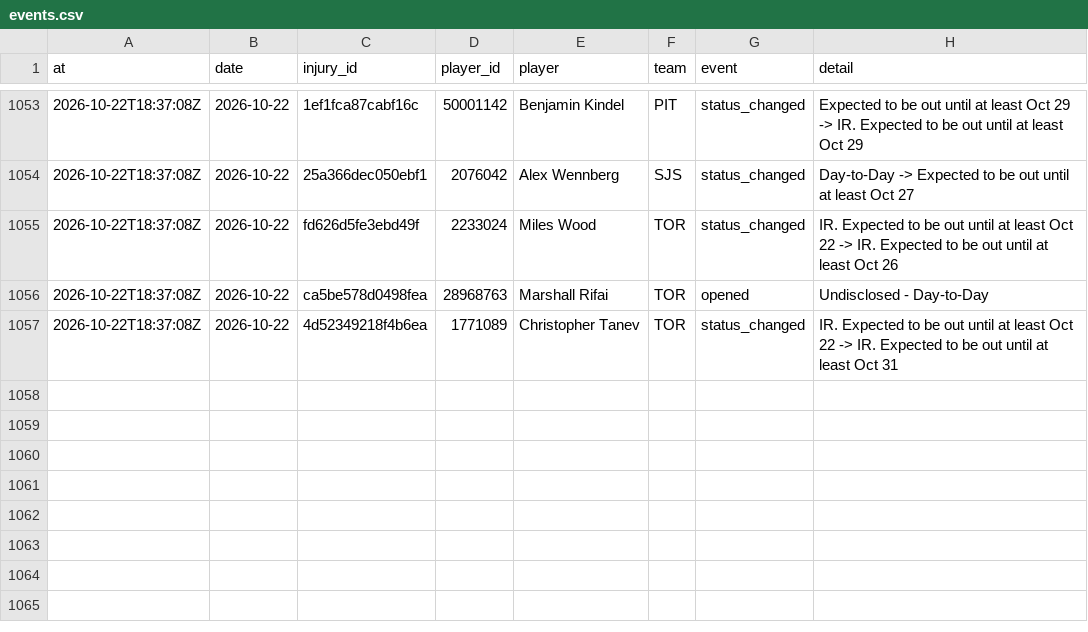
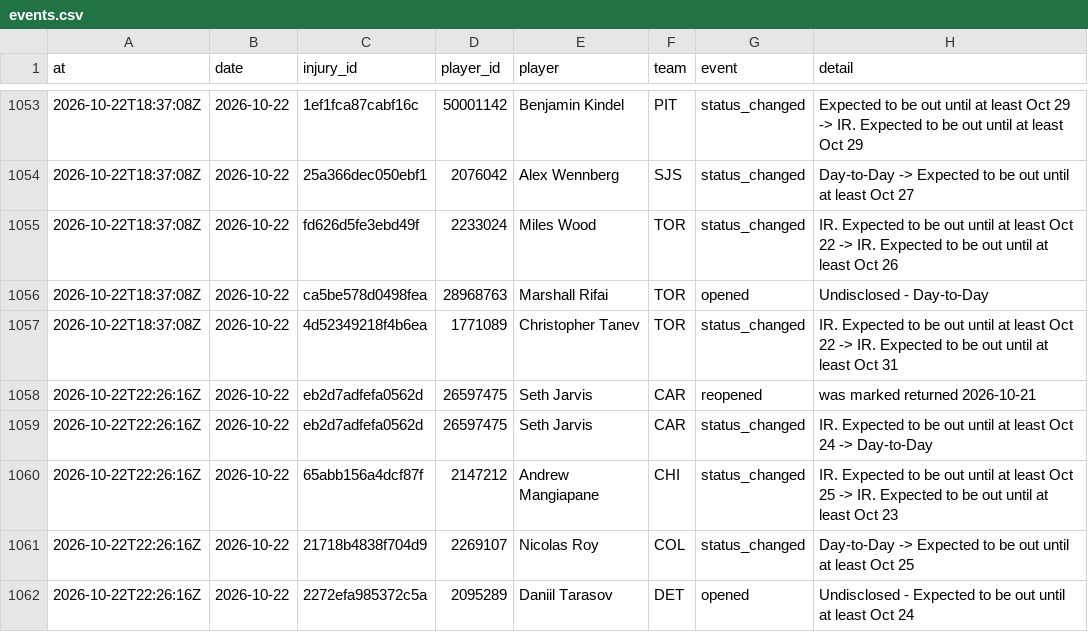
Before and after one commit to ajpayzant/NHL-Injury-Tool, a CSV file: data/events.csv, drawn as a sheet; only a part is shown, gaps mark what is left out; the diff names each change by its address in the sheet, - before the commit and + after, or states it on an @@ line.

```diff
--- a/data/events.csv
+++ b/data/events.csv
+row 1058: 2026-10-22T22:26:16Z | 2026-10-22 | eb2d7adfefa0562d | 26597475 | Seth Jarvis | CAR | reopened | was marked returned 2026-10-21
+row 1059: 2026-10-22T22:26:16Z | 2026-10-22 | eb2d7adfefa0562d | 26597475 | Seth Jarvis | CAR | status_changed | IR. Expected to be out until at least Oct 24 -> Day-to-Day
+row 1060: 2026-10-22T22:26:16Z | 2026-10-22 | 65abb156a4dcf87f | 2147212 | Andrew Mangiapane | CHI | status_changed | IR. Expected to be out until at least Oct 25 -> IR. Expected to be out until at least Oct 23
+row 1061: 2026-10-22T22:26:16Z | 2026-10-22 | 21718b4838f704d9 | 2269107 | Nicolas Roy | COL | status_changed | Day-to-Day -> Expected to be out until at least Oct 25
+row 1062: 2026-10-22T22:26:16Z | 2026-10-22 | 2272efa985372c5a | 2095289 | Daniil Tarasov | DET | opened | Undisclosed - Expected to be out until at least Oct 24
```
Also changed, not shown: data/injuries.csv, data/nhl/players.csv, 3 other files.
